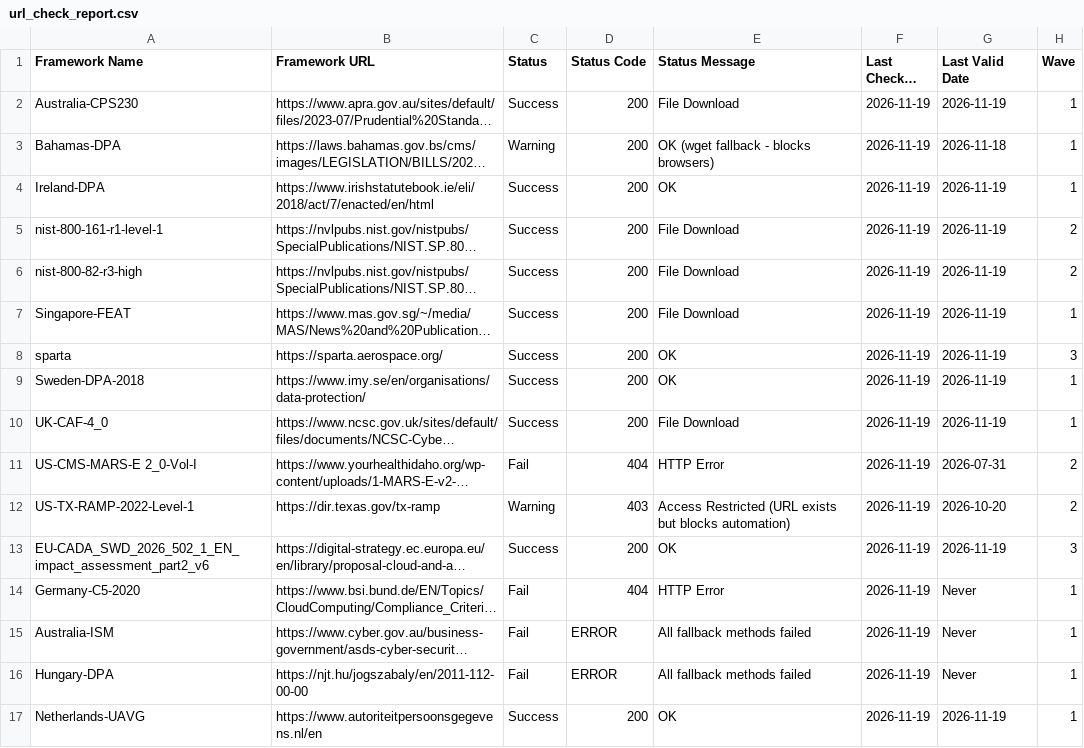
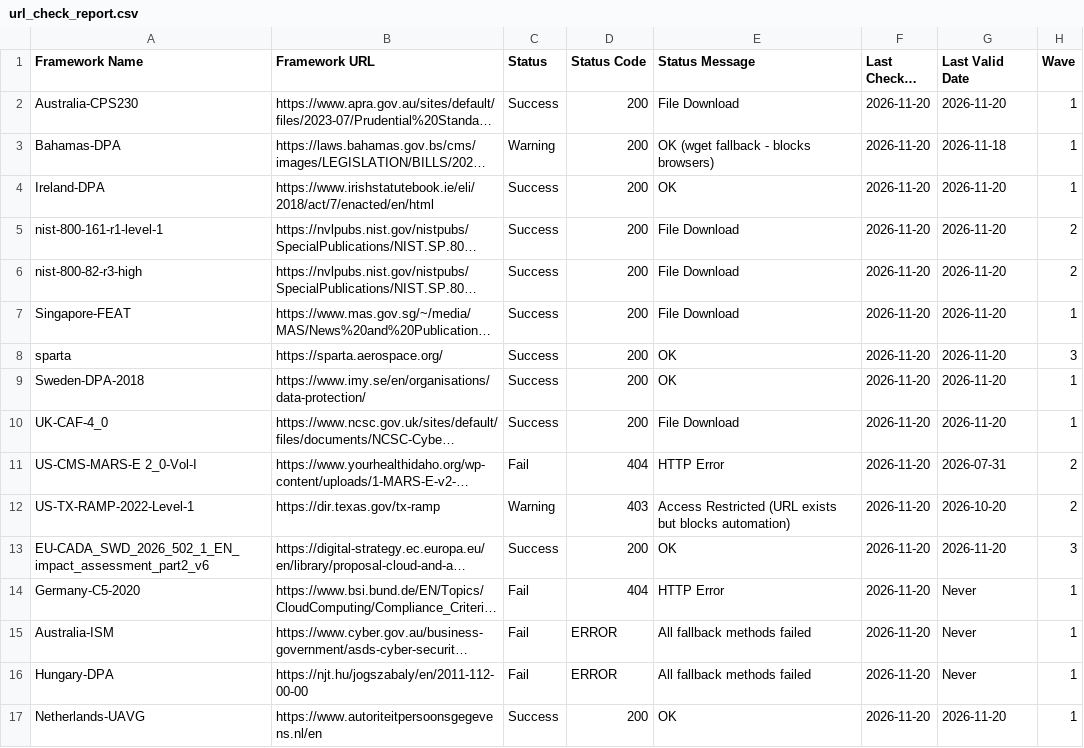
Before and after one commit to software-innovation-lab/url-checker, a CSV file: output/url_check_report.csv, drawn as a sheet; long unchanged cells end in …; the diff names each change by its address in the sheet, - before the commit and + after, or states it on an @@ line.

```diff
--- a/output/url_check_report.csv
+++ b/output/url_check_report.csv
-F2:F17 (Last Checked Date): 2026-11-19
+F2:F17 (Last Checked Date): 2026-11-20
-G2 (Last Valid Date): 2026-11-19
+G2 (Last Valid Date): 2026-11-20
-G4:G10 (Last Valid Date): 2026-11-19
+G4:G10 (Last Valid Date): 2026-11-20
-G13 (Last Valid Date): 2026-11-19
+G13 (Last Valid Date): 2026-11-20
-G17 (Last Valid Date): 2026-11-19
+G17 (Last Valid Date): 2026-11-20
```
Also changed, not shown: 1 other file.
